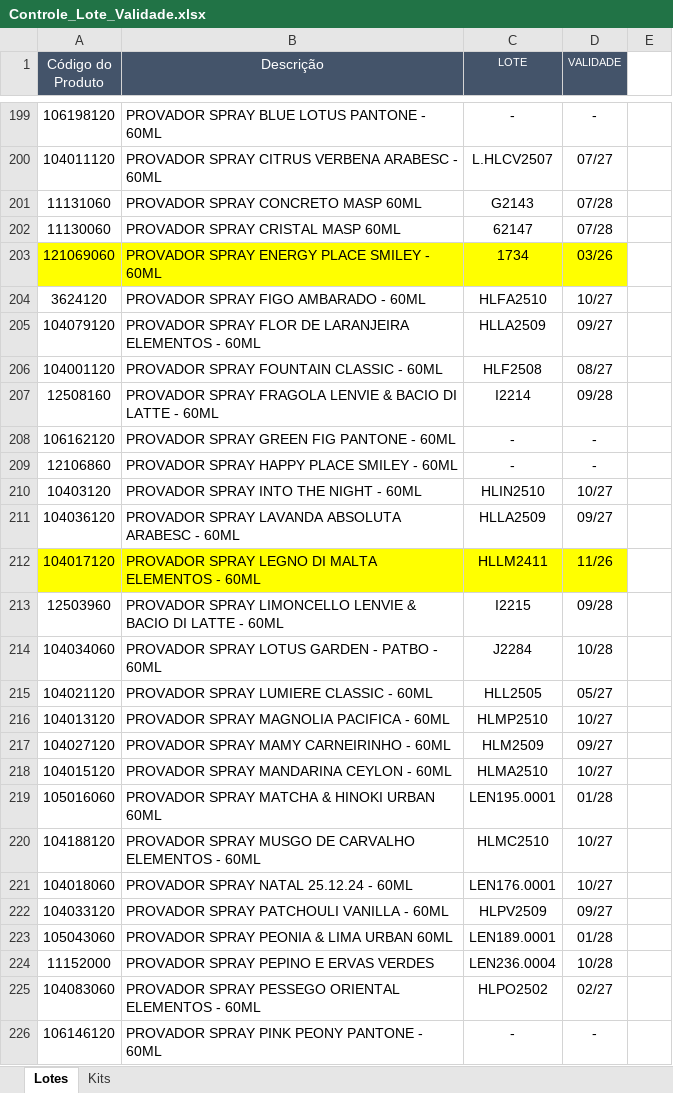
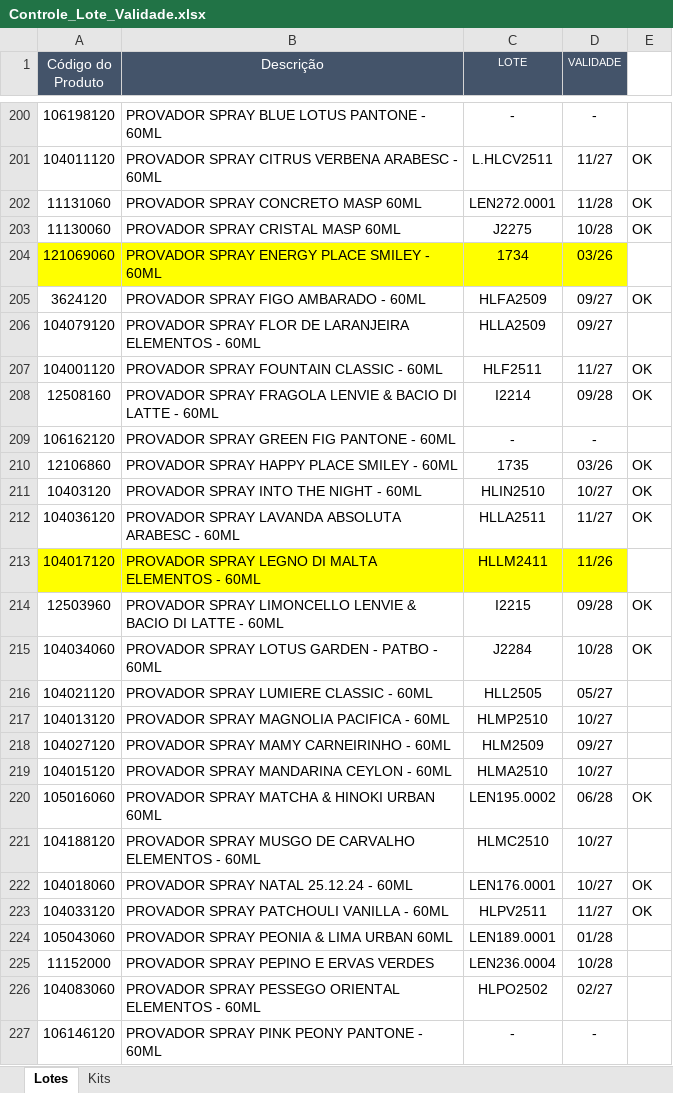
Before and after one commit to Aciem22/Rastreabilidade-Pedido-Venda, an Excel workbook: Controle_Lote_Validade.xlsx, sheet Lotes, drawn as a sheet; only a part is shown, gaps mark what is left out; values as stored, in another font and other column widths than the file's, no borders; charts and pictures not drawn; addresses are those after the commit; the diff covers the shown part only; the diff names each change by its address in the sheet, - before the commit and + after, or states it on an @@ line.

```diff
--- a/Controle_Lote_Validade.xlsx (sheet Lotes)
+++ b/Controle_Lote_Validade.xlsx (sheet Lotes)
-C201 (LOTE): L.HLCV2507
+C201 (LOTE): L.HLCV2511
-D201 (VALIDADE): 07/27
+D201 (VALIDADE): 11/27
-E201:E203: (empty)
+E201:E203: OK
-C202 (LOTE): G2143
+C202 (LOTE): LEN272.0001
-D202 (VALIDADE): 07/28
+D202 (VALIDADE): 11/28
-C203 (LOTE): 62147
+C203 (LOTE): J2275
-D203 (VALIDADE): 07/28
+D203 (VALIDADE): 10/28
-C205 (LOTE): HLFA2510
+C205 (LOTE): HLFA2509
-D205 (VALIDADE): 10/27
+D205 (VALIDADE): 09/27
-E205: (empty)
+E205: OK
-C207 (LOTE): HLF2508
+C207 (LOTE): HLF2511
-D207 (VALIDADE): 08/27
+D207 (VALIDADE): 11/27
-E207:E208: (empty)
+E207:E208: OK
-C210 (LOTE): -
+C210 (LOTE): 1735
-D210 (VALIDADE): -
+D210 (VALIDADE): 03/26
-E210:E212: (empty)
+E210:E212: OK
-C212 (LOTE): HLLA2509
+C212 (LOTE): HLLA2511
-D212 (VALIDADE): 09/27
+D212 (VALIDADE): 11/27
-E214:E215: (empty)
+E214:E215: OK
-C220 (LOTE): LEN195.0001
+C220 (LOTE): LEN195.0002
-D220 (VALIDADE): 01/28
+D220 (VALIDADE): 06/28
-E220: (empty)
+E220: OK
-E222:E223: (empty)
+E222:E223: OK
-C223 (LOTE): HLPV2509
+C223 (LOTE): HLPV2511
-D223 (VALIDADE): 09/27
+D223 (VALIDADE): 11/27
```
Also changed, not shown: 1 added row and 264 edited cells elsewhere in this sheet, sheet Kits, formulas that keep their value.
